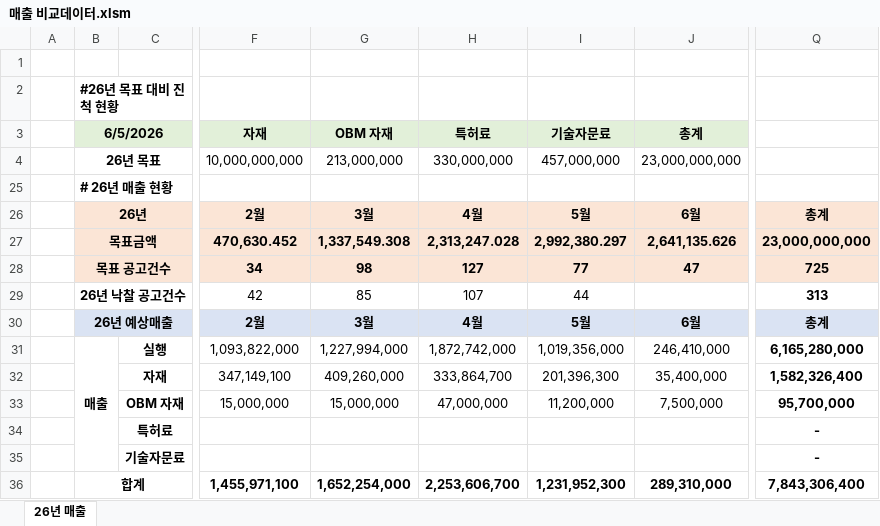
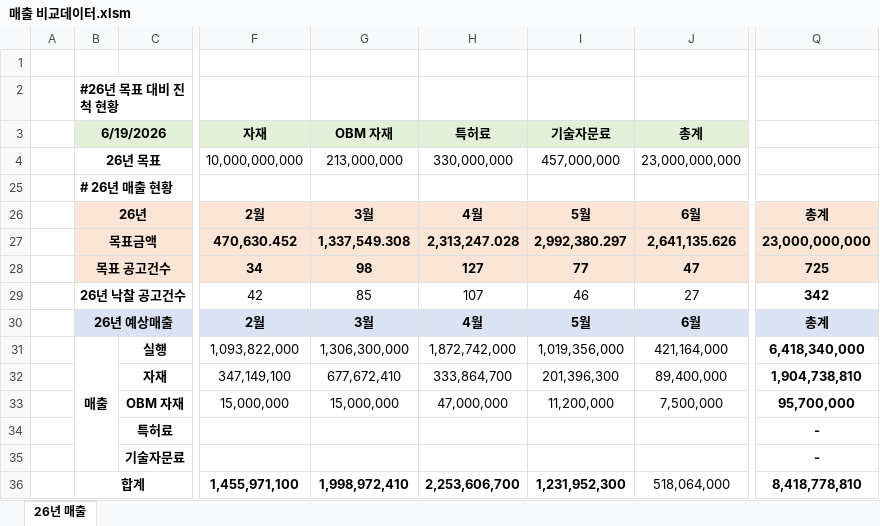
Before and after one commit to poursolution/sales-dashboard, an Excel workbook: 매출 비교데이터.xlsm, sheet 26년 매출, drawn as a sheet; only a part is shown, gaps mark what is left out; values as stored, in another font and other column widths than the file's, no borders; the diff names each change by its address in the sheet, - before the commit and + after, or states it on an @@ line.

Commit message:
Update 매출 비교데이터.xlsm

```diff
--- a/매출 비교데이터.xlsm (sheet 26년 매출)
+++ b/매출 비교데이터.xlsm (sheet 26년 매출)
-B3: 6/5/2026
+B3: 6/19/2026
-I29: 44
+I29: 46
-J29: (empty)
+J29: 27
-Q29: 313
+Q29: 342
-G31: 1,227,994,000
+G31: 1,306,300,000
-J31: 246,410,000
+J31: 421,164,000
-Q31: 6,165,280,000
+Q31: 6,418,340,000
-G32: 409,260,000
+G32: 677,672,410
-J32: 35,400,000
+J32: 89,400,000
-Q32: 1,582,326,400
+Q32: 1,904,738,810
-G36: 1,652,254,000
+G36: 1,998,972,410
-J36: 289,310,000
+J36: 518,064,000
-J36 bold: on
+J36 bold: off
-Q36: 7,843,306,400
+Q36: 8,418,778,810
```
